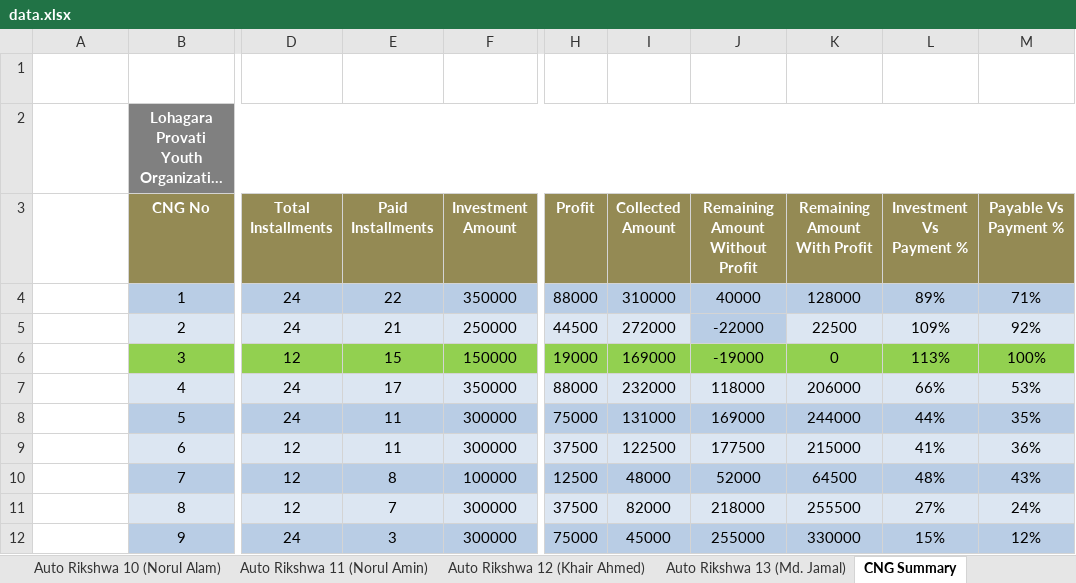
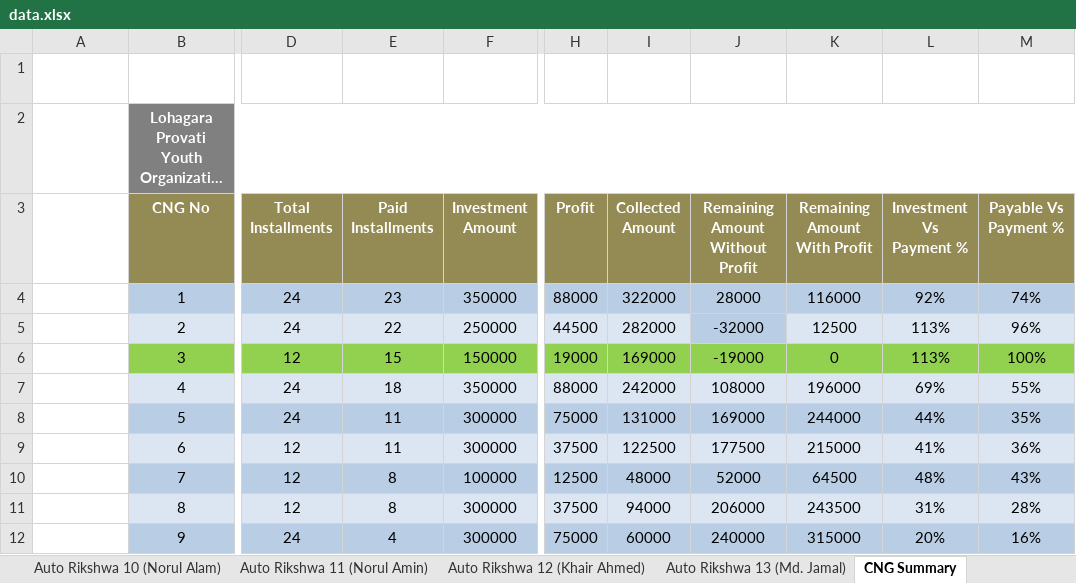
Before and after one commit to saifulctgbat-ux/Lohagara-Provati-Youth-Organization, an Excel workbook: data.xlsx, sheet CNG Summary, drawn as a sheet; only a part is shown, gaps mark what is left out; long unchanged cells end in …; values as stored, in another font and other column widths than the file's, no borders; the diff covers the shown part only; the diff names each change by its address in the sheet, - before the commit and + after, or states it on an @@ line.

```diff
--- a/data.xlsx (sheet CNG Summary)
+++ b/data.xlsx (sheet CNG Summary)
-E4 (Paid Installments): 22
+E4 (Paid Installments): 23
-I4 (Collected Amount): 310000
+I4 (Collected Amount): 322000
-J4 (Remaining Amount Without Profit): 40000
+J4 (Remaining Amount Without Profit): 28000
-K4 (Remaining Amount With Profit): 128000
+K4 (Remaining Amount With Profit): 116000
-L4 (Investment Vs Payment %): 89%
+L4 (Investment Vs Payment %): 92%
-M4 (Payable Vs Payment %): 71%
+M4 (Payable Vs Payment %): 74%
-E5 (Paid Installments): 21
+E5 (Paid Installments): 22
-I5 (Collected Amount): 272000
+I5 (Collected Amount): 282000
-J5 (Remaining Amount Without Profit): -22000
+J5 (Remaining Amount Without Profit): -32000
-K5 (Remaining Amount With Profit): 22500
+K5 (Remaining Amount With Profit): 12500
-L5 (Investment Vs Payment %): 109%
+L5 (Investment Vs Payment %): 113%
-M5 (Payable Vs Payment %): 92%
+M5 (Payable Vs Payment %): 96%
-E7 (Paid Installments): 17
+E7 (Paid Installments): 18
-I7 (Collected Amount): 232000
+I7 (Collected Amount): 242000
-J7 (Remaining Amount Without Profit): 118000
+J7 (Remaining Amount Without Profit): 108000
-K7 (Remaining Amount With Profit): 206000
+K7 (Remaining Amount With Profit): 196000
-L7 (Investment Vs Payment %): 66%
+L7 (Investment Vs Payment %): 69%
-M7 (Payable Vs Payment %): 53%
+M7 (Payable Vs Payment %): 55%
-E11 (Paid Installments): 7
+E11 (Paid Installments): 8
-I11 (Collected Amount): 82000
+I11 (Collected Amount): 94000
-J11 (Remaining Amount Without Profit): 218000
+J11 (Remaining Amount Without Profit): 206000
-K11 (Remaining Amount With Profit): 255500
+K11 (Remaining Amount With Profit): 243500
-L11 (Investment Vs Payment %): 27%
+L11 (Investment Vs Payment %): 31%
-M11 (Payable Vs Payment %): 24%
+M11 (Payable Vs Payment %): 28%
-E12 (Paid Installments): 3
+E12 (Paid Installments): 4
-I12 (Collected Amount): 45000
+I12 (Collected Amount): 60000
-J12 (Remaining Amount Without Profit): 255000
+J12 (Remaining Amount Without Profit): 240000
-K12 (Remaining Amount With Profit): 330000
+K12 (Remaining Amount With Profit): 315000
-L12 (Investment Vs Payment %): 15%
+L12 (Investment Vs Payment %): 20%
-M12 (Payable Vs Payment %): 12%
+M12 (Payable Vs Payment %): 16%
```
Also changed, not shown: 13 edited cells elsewhere in this sheet, sheet Investment Register, sheet Loan Collection Summary, sheet Month Wise Collection Summary, sheet Auto Rikshwa 10 (Norul Alam), sheet CNG 9 (Md. Alamgir), sheet CNG 8 (Md. Yousof), 7 more sheets, other sheet tabs, formulas that keep their value, charts or pictures.
